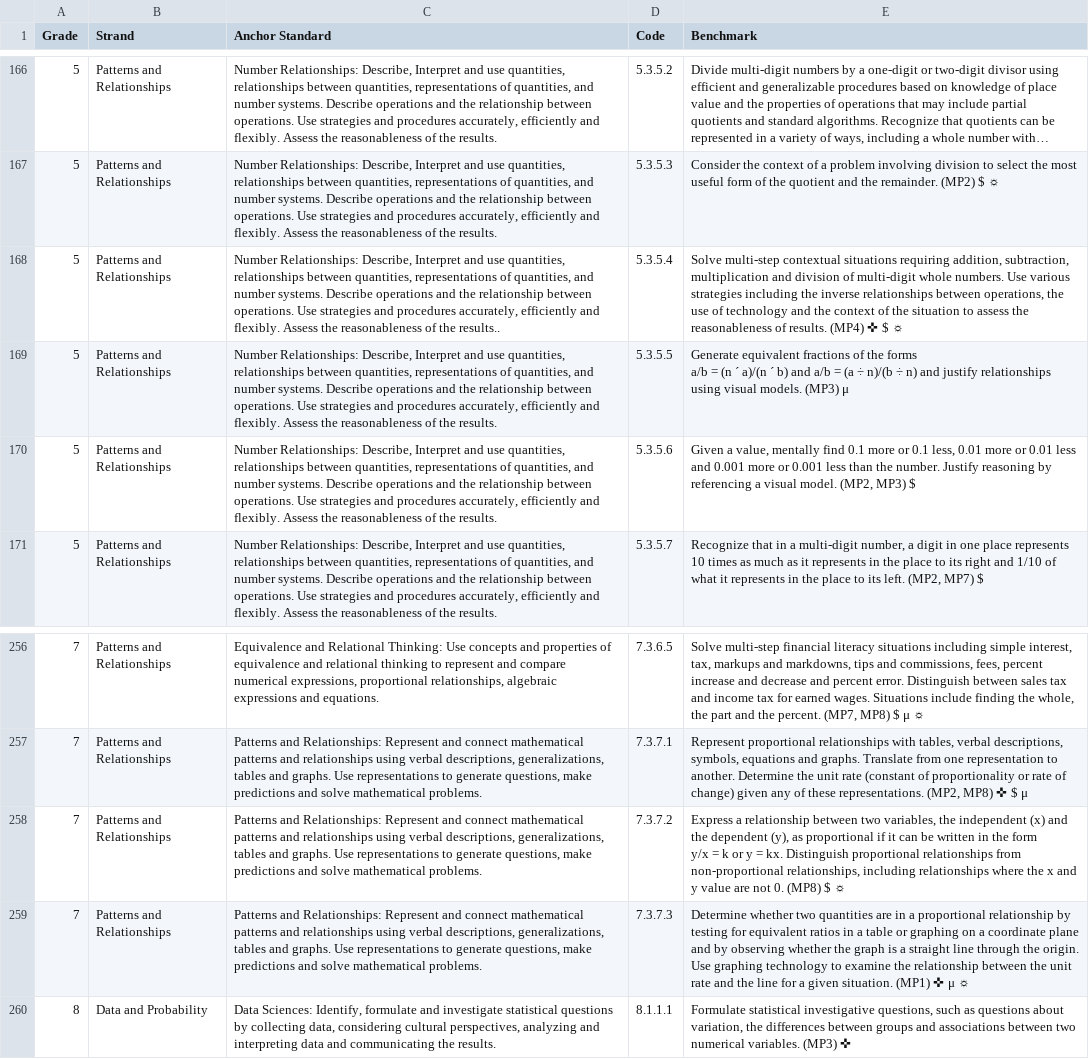
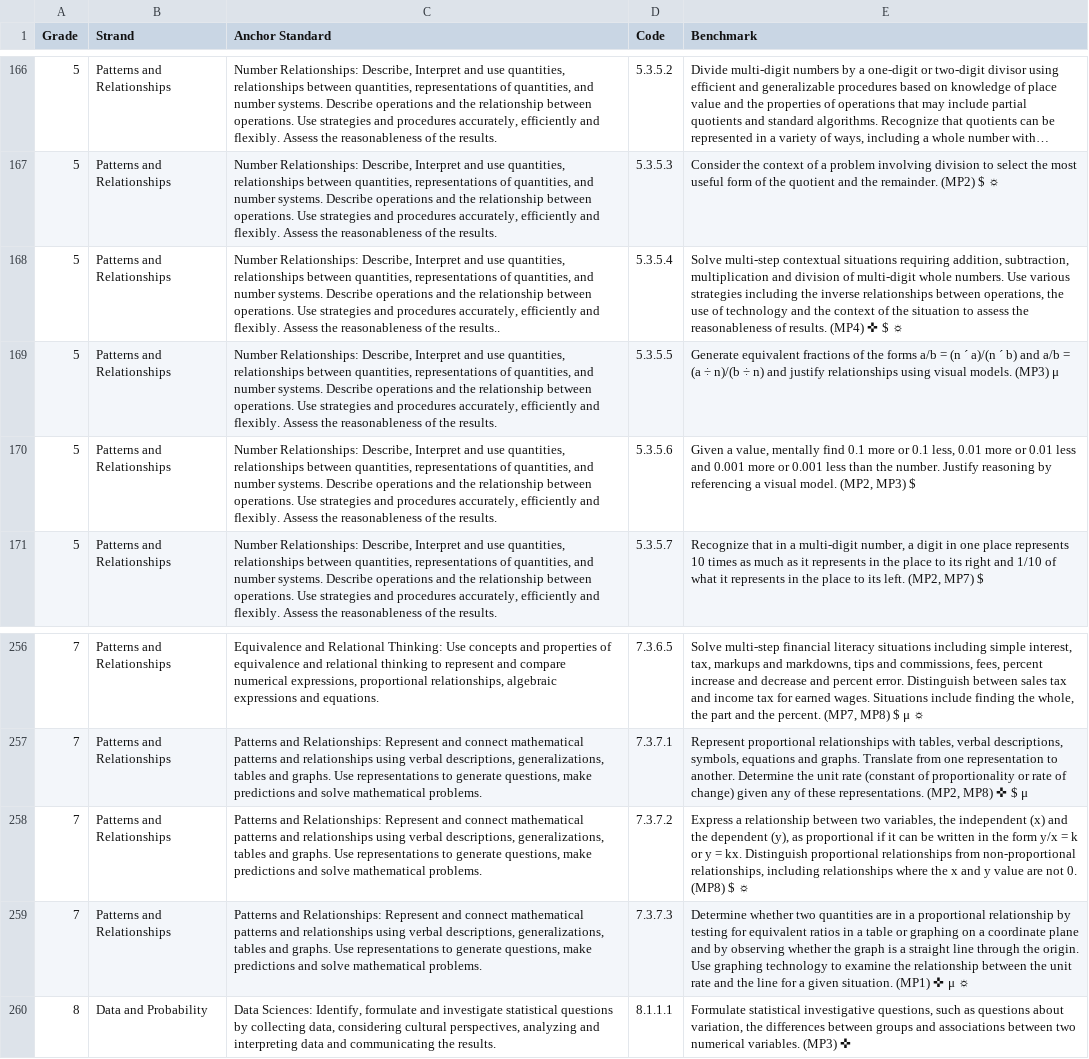
Before and after one commit to cdurden/mathed, a CSV file: MinnesotaMathStandards2022.csv, drawn as a sheet; only a part is shown, gaps mark what is left out; long unchanged cells end in …; the diff names each change by its address in the sheet, - before the commit and + after, or states it on an @@ line.

Commit message:
Add files via upload

```diff
--- a/MinnesotaMathStandards2022.csv
+++ b/MinnesotaMathStandards2022.csv
-E169 (Benchmark): …(MP3) μ
+E169 (Benchmark): …(MP3) μ
-E258 (Benchmark): …$ ☼
+E258 (Benchmark): …$ ☼
```
